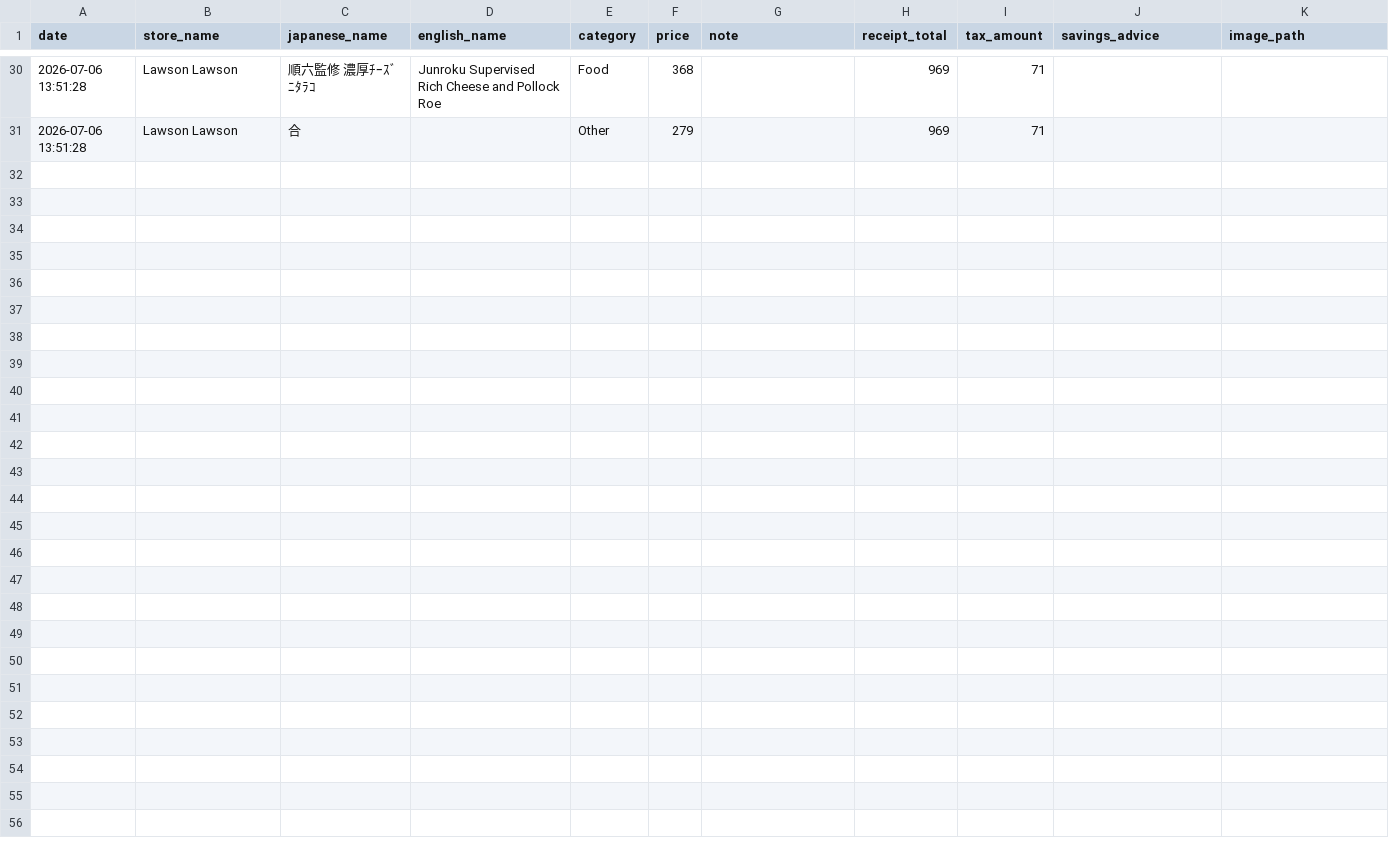
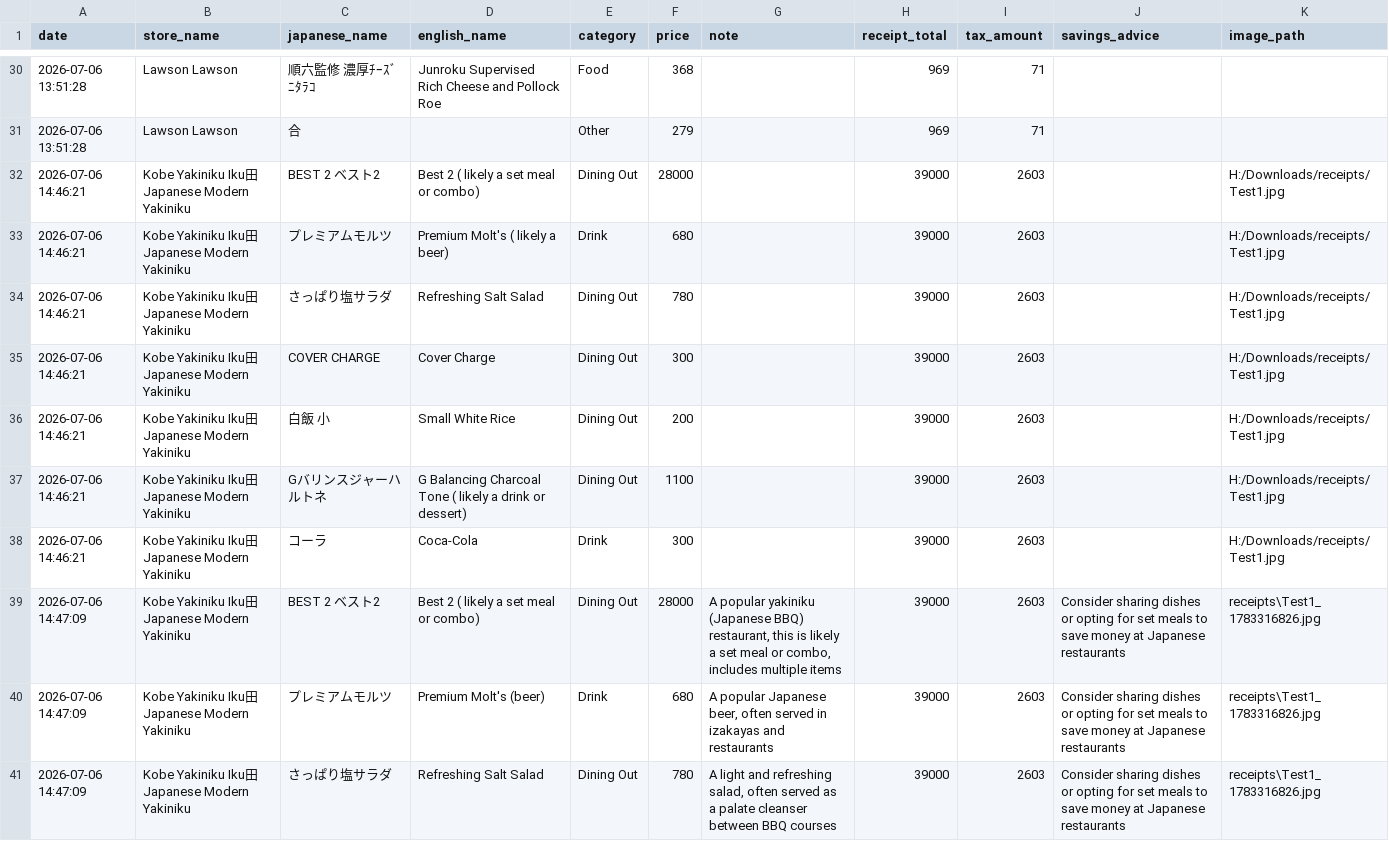
Before and after one commit to Floriannee/Kanji-Kakei, a CSV file: database/kakei_items.csv, drawn as a sheet; only a part is shown, gaps mark what is left out; the diff covers the shown part only; the diff names each change by its address in the sheet, - before the commit and + after, or states it on an @@ line.

```diff
--- a/database/kakei_items.csv
+++ b/database/kakei_items.csv
+row 32: 2026-07-06 14:46:21 | Kobe Yakiniku Iku田 Japanese Modern Yakiniku | BEST 2 ベスト2 | Best 2 ( likely a set meal or combo) | Dining Out | 28000 |  | 39000 | 2603 |  | H:/Downloads/receipts/Test1.jpg
+row 33: 2026-07-06 14:46:21 | Kobe Yakiniku Iku田 Japanese Modern Yakiniku | プレミアムモルツ | Premium Molt's ( likely a beer) | Drink | 680 |  | 39000 | 2603 |  | H:/Downloads/receipts/Test1.jpg
+row 34: 2026-07-06 14:46:21 | Kobe Yakiniku Iku田 Japanese Modern Yakiniku | さっぱり塩サラダ | Refreshing Salt Salad | Dining Out | 780 |  | 39000 | 2603 |  | H:/Downloads/receipts/Test1.jpg
+row 35: 2026-07-06 14:46:21 | Kobe Yakiniku Iku田 Japanese Modern Yakiniku | COVER CHARGE | Cover Charge | Dining Out | 300 |  | 39000 | 2603 |  | H:/Downloads/receipts/Test1.jpg
+row 36: 2026-07-06 14:46:21 | Kobe Yakiniku Iku田 Japanese Modern Yakiniku | 白飯 小 | Small White Rice | Dining Out | 200 |  | 39000 | 2603 |  | H:/Downloads/receipts/Test1.jpg
+row 37: 2026-07-06 14:46:21 | Kobe Yakiniku Iku田 Japanese Modern Yakiniku | Gバリンスジャーハルトネ | G Balancing Charcoal Tone ( likely a drink or dessert) | Dining Out | 1100 |  | 39000 | 2603 |  | H:/Downloads/receipts/Test1.jpg
+row 38: 2026-07-06 14:46:21 | Kobe Yakiniku Iku田 Japanese Modern Yakiniku | コーラ | Coca-Cola | Drink | 300 |  | 39000 | 2603 |  | H:/Downloads/receipts/Test1.jpg
+row 39: 2026-07-06 14:47:09 | Kobe Yakiniku Iku田 Japanese Modern Yakiniku | BEST 2 ベスト2 | Best 2 ( likely a set meal or combo) | Dining Out | 28000 | A popular yakiniku (Japanese BBQ) restaurant, this is likely a set meal or combo, includes multiple items | 39000 | 2603 | Consider sharing dishes or opting for set meals to save money at Japanese restaurants | receipts\Test1_1783316826.jpg
+row 40: 2026-07-06 14:47:09 | Kobe Yakiniku Iku田 Japanese Modern Yakiniku | プレミアムモルツ | Premium Molt's (beer) | Drink | 680 | A popular Japanese beer, often served in izakayas and restaurants | 39000 | 2603 | Consider sharing dishes or opting for set meals to save money at Japanese restaurants | receipts\Test1_1783316826.jpg
+row 41: 2026-07-06 14:47:09 | Kobe Yakiniku Iku田 Japanese Modern Yakiniku | さっぱり塩サラダ | Refreshing Salt Salad | Dining Out | 780 | A light and refreshing salad, often served as a palate cleanser between BBQ courses | 39000 | 2603 | Consider sharing dishes or opting for set meals to save money at Japanese restaurants | receipts\Test1_1783316826.jpg
```
Also changed, not shown: 9 added rows elsewhere in this file, 4 other files.
